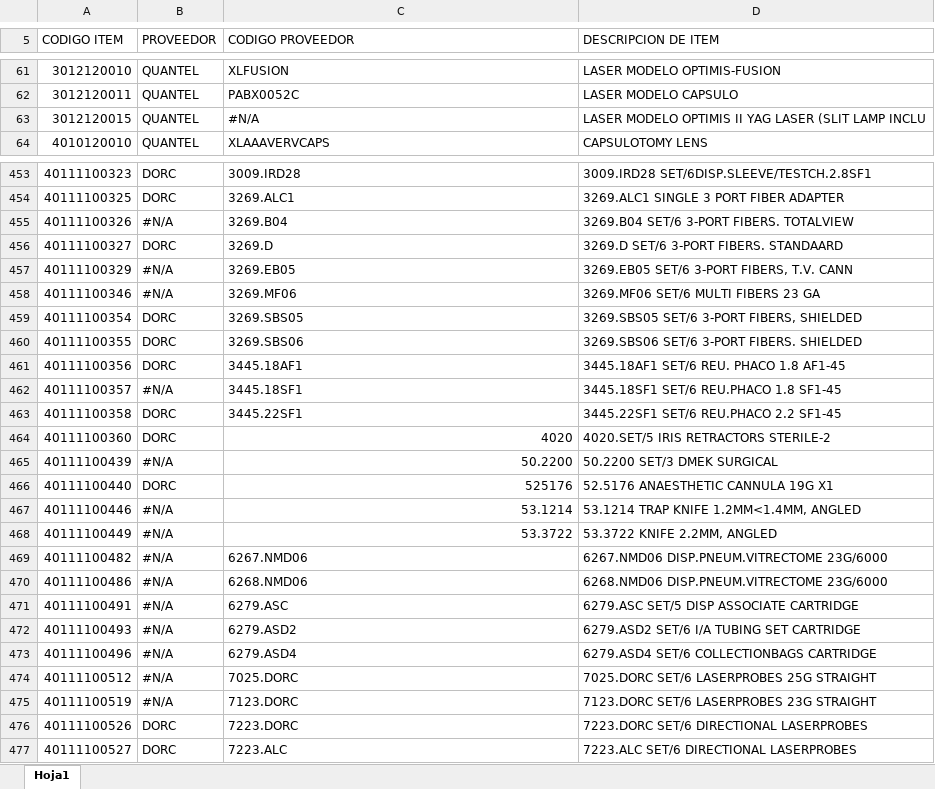
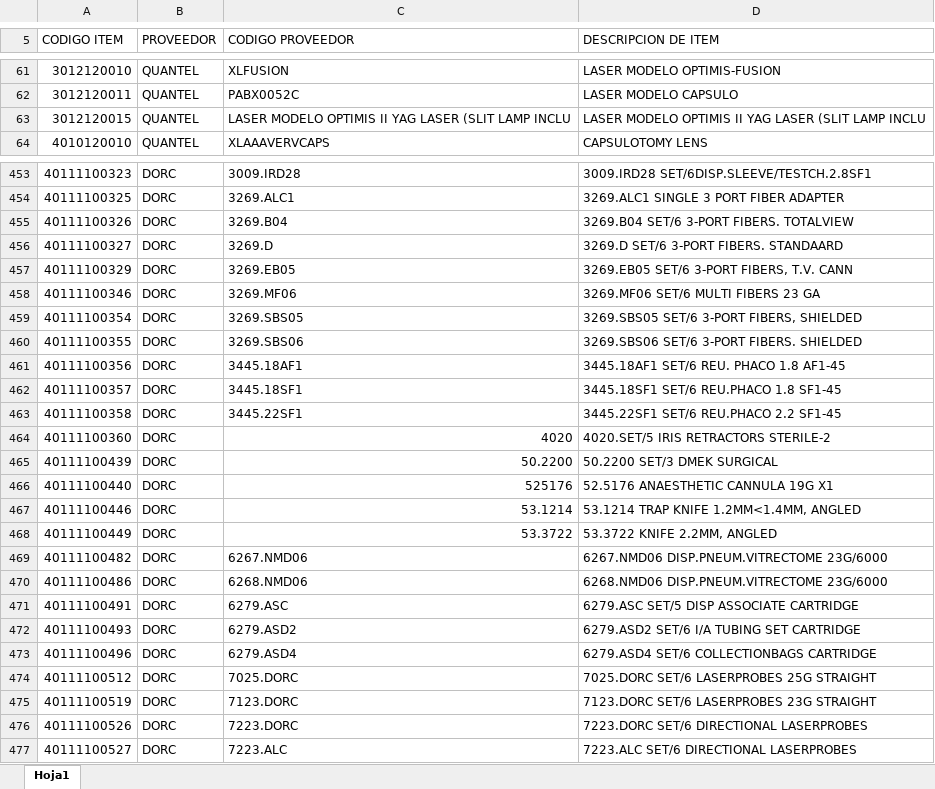
Before and after one commit to jesusrfr3008-hub/suite-logistica, an Excel workbook: codigos_ergopyme_homologacion.xlsx, sheet Hoja1, drawn as a sheet; only a part is shown, gaps mark what is left out; values as stored, in another font and other column widths than the file's, no cell formats; conditional formats not drawn; the diff covers the shown part only; the diff names each change by its address in the sheet, - before the commit and + after, or states it on an @@ line.

```diff
--- a/codigos_ergopyme_homologacion.xlsx (sheet Hoja1)
+++ b/codigos_ergopyme_homologacion.xlsx (sheet Hoja1)
-C63 (CODIGO PROVEEDOR): #N/A
+C63 (CODIGO PROVEEDOR): LASER MODELO OPTIMIS II YAG LASER (SLIT LAMP INCLU
-B455 (PROVEEDOR): #N/A
+B455 (PROVEEDOR): DORC
-B457:B458 (PROVEEDOR): #N/A
+B457:B458 (PROVEEDOR): DORC
-B462 (PROVEEDOR): #N/A
+B462 (PROVEEDOR): DORC
-B465 (PROVEEDOR): #N/A
+B465 (PROVEEDOR): DORC
-B467:B475 (PROVEEDOR): #N/A
+B467:B475 (PROVEEDOR): DORC
```
Also changed, not shown: 45 edited cells elsewhere in this sheet, cell formats, 4 other files.
